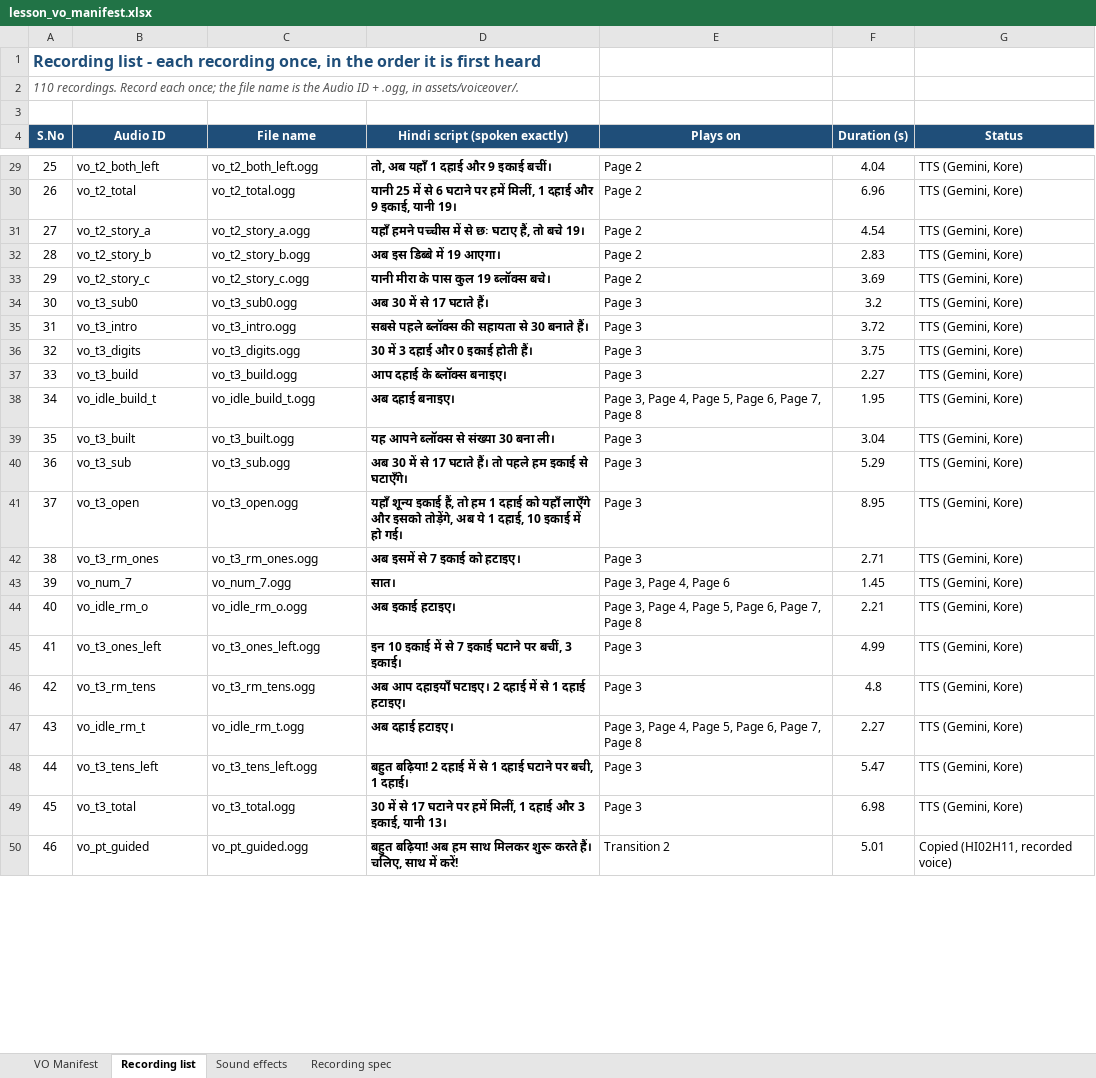
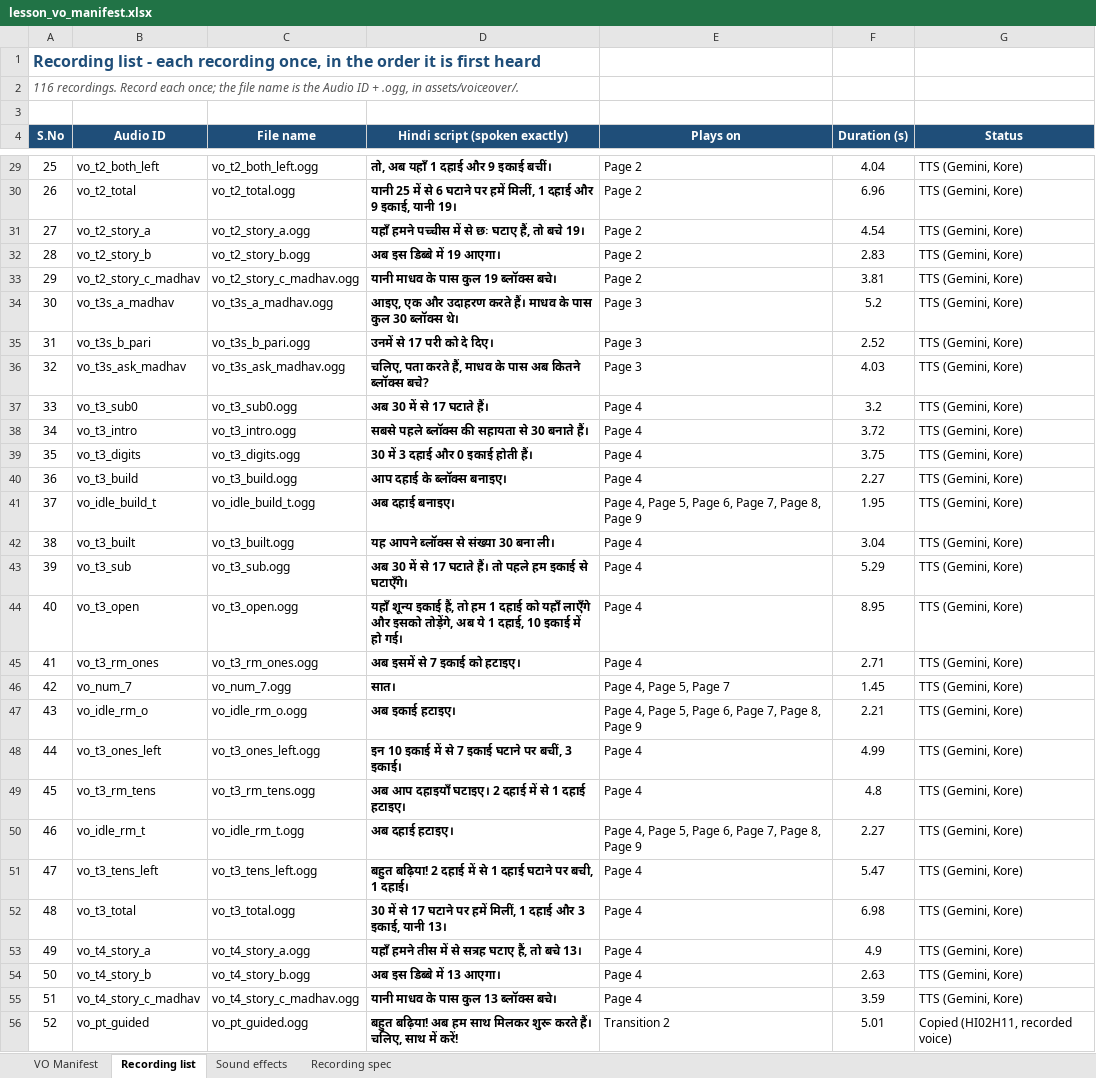
Before and after one commit to CodeWithPiyush0/MTG2A01_L04_S02-File7-Maths-, an Excel workbook: lesson_vo_manifest.xlsx, sheet Recording list, drawn as a sheet; only a part is shown, gaps mark what is left out; values as stored, in another font and other column widths than the file's, no borders; addresses are those after the commit; the diff covers the shown part only; the diff names each change by its address in the sheet, - before the commit and + after, or states it on an @@ line.

```diff
--- a/lesson_vo_manifest.xlsx (sheet Recording list)
+++ b/lesson_vo_manifest.xlsx (sheet Recording list)
@@ column A (S.No) renumbered from row 2 down @@
-B33 (Audio ID): vo_t2_story_c
+B33 (Audio ID): vo_t2_story_c_madhav
-C33 (File name): vo_t2_story_c.ogg
+C33 (File name): vo_t2_story_c_madhav.ogg
-D33 (Hindi script (spoken exactly)): यानी मीरा के पास कुल 19 ब्लॉक्स बचे।
+D33 (Hindi script (spoken exactly)): यानी माधव के पास कुल 19 ब्लॉक्स बचे।
-F33 (Duration (s)): 3.69
+F33 (Duration (s)): 3.81
+row 34: 30 | vo_t3s_a_madhav | vo_t3s_a_madhav.ogg | आइए, एक और उदाहरण करते हैं। माधव के पास कुल 30 ब्लॉक्स थे। | Page 3 | 5.2 | TTS (Gemini, Kore)
+row 35: 31 | vo_t3s_b_pari | vo_t3s_b_pari.ogg | उनमें से 17 परी को दे दिए। | Page 3 | 2.52 | TTS (Gemini, Kore)
+row 36: 32 | vo_t3s_ask_madhav | vo_t3s_ask_madhav.ogg | चलिए, पता करते हैं, माधव के पास अब कितने ब्लॉक्स बचे? | Page 3 | 4.03 | TTS (Gemini, Kore)
-E37:E40 (Plays on): Page 3
+E37:E40 (Plays on): Page 4
-E41 (Plays on): Page 3, Page 4, Page 5, Page 6, Page 7, Page 8
+E41 (Plays on): Page 4, Page 5, Page 6, Page 7, Page 8, Page 9
-E42:E45 (Plays on): Page 3
+E42:E45 (Plays on): Page 4
-E46 (Plays on): Page 3, Page 4, Page 6
+E46 (Plays on): Page 4, Page 5, Page 7
-E47 (Plays on): Page 3, Page 4, Page 5, Page 6, Page 7, Page 8
+E47 (Plays on): Page 4, Page 5, Page 6, Page 7, Page 8, Page 9
-E48:E49 (Plays on): Page 3
+E48:E49 (Plays on): Page 4
-E50 (Plays on): Page 3, Page 4, Page 5, Page 6, Page 7, Page 8
+E50 (Plays on): Page 4, Page 5, Page 6, Page 7, Page 8, Page 9
-E51:E52 (Plays on): Page 3
+E51:E52 (Plays on): Page 4
+row 53: 49 | vo_t4_story_a | vo_t4_story_a.ogg | यहाँ हमने तीस में से सत्रह घटाए हैं, तो बचे 13। | Page 4 | 4.9 | TTS (Gemini, Kore)
+row 54: 50 | vo_t4_story_b | vo_t4_story_b.ogg | अब इस डिब्बे में 13 आएगा। | Page 4 | 2.63 | TTS (Gemini, Kore)
+row 55: 51 | vo_t4_story_c_madhav | vo_t4_story_c_madhav.ogg | यानी माधव के पास कुल 13 ब्लॉक्स बचे। | Page 4 | 3.59 | TTS (Gemini, Kore)
```
Also changed, not shown: 80 edited cells elsewhere in this sheet, sheet VO Manifest, sheet Recording spec, sheet Sound effects, 55 other files.
